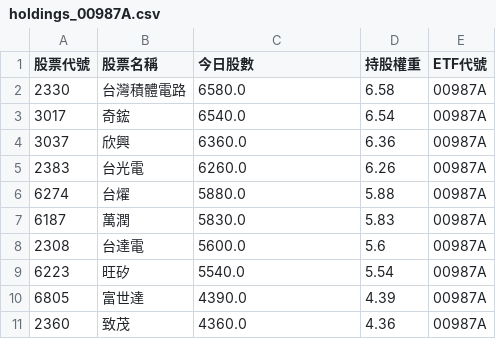
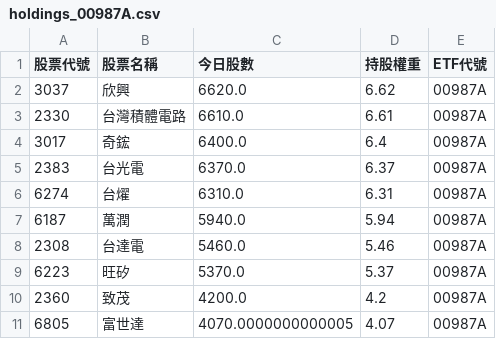
Before and after one commit to caesar263/my-etf-tracker, a CSV file: holdings_00987A.csv, drawn as a sheet.

```diff
--- a/holdings_00987A.csv
+++ b/holdings_00987A.csv
@@ -1,11 +1,11 @@
 股票代號,股票名稱,今日股數,持股權重,ETF代號
-2330,台灣積體電路,6580.0,6.58,00987A
-3017,奇鋐,6540.0,6.54,00987A
-3037,欣興,6360.0,6.36,00987A
-2383,台光電,6260.0,6.26,00987A
-6274,台燿,5880.0,5.88,00987A
-6187,萬潤,5830.0,5.83,00987A
-2308,台達電,5600.0,5.6,00987A
-6223,旺矽,5540.0,5.54,00987A
-6805,富世達,4390.0,4.39,00987A
-2360,致茂,4360.0,4.36,00987A
+3037,欣興,6620.0,6.62,00987A
+2330,台灣積體電路,6610.0,6.61,00987A
+3017,奇鋐,6400.0,6.4,00987A
+2383,台光電,6370.0,6.37,00987A
+6274,台燿,6310.0,6.31,00987A
+6187,萬潤,5940.0,5.94,00987A
+2308,台達電,5460.0,5.46,00987A
+6223,旺矽,5370.0,5.37,00987A
+2360,致茂,4200.0,4.2,00987A
+6805,富世達,4070.0000000000005,4.07,00987A
```
Also changed, not shown: final_analysis.csv, holdings_00981A.csv, 14 other files.
